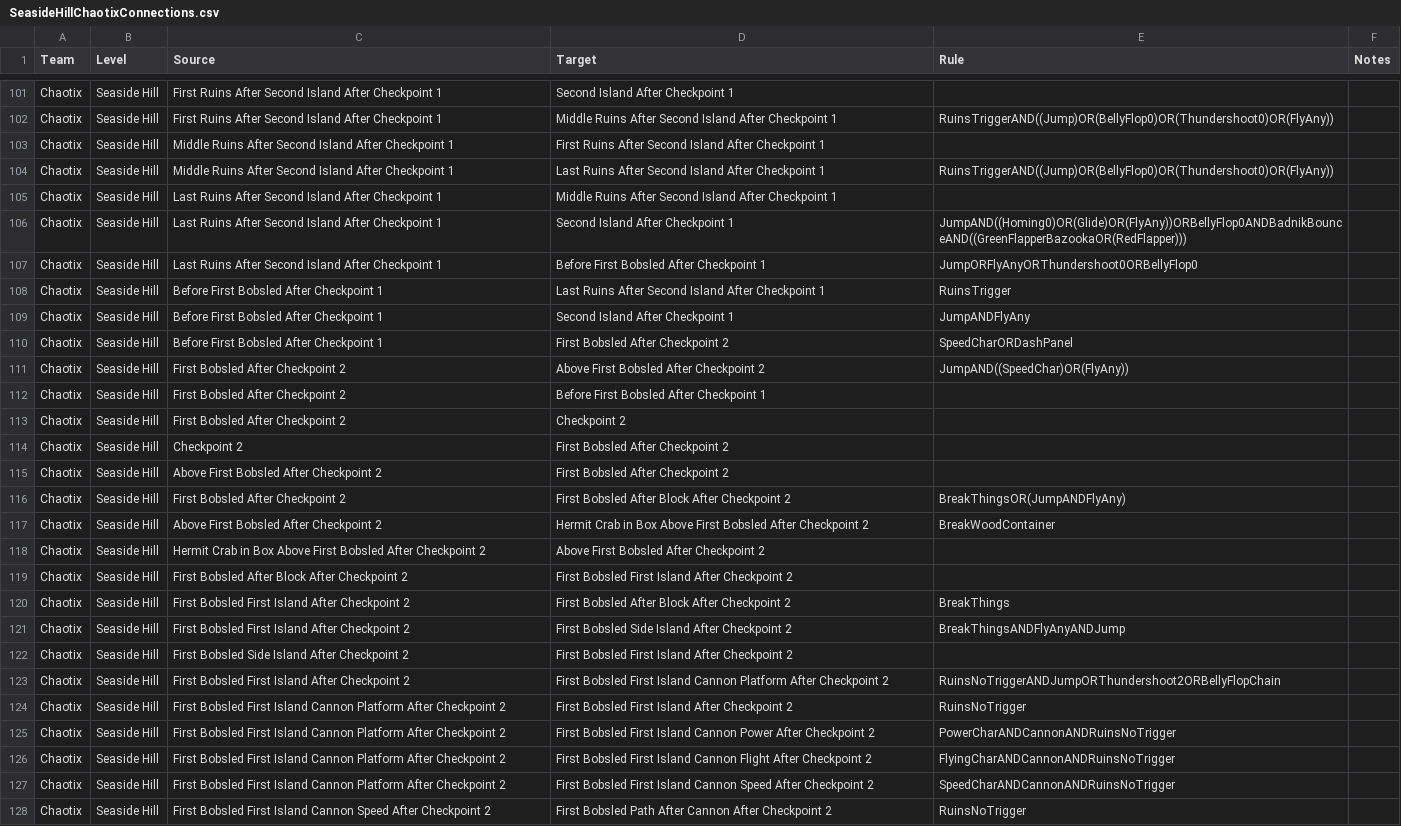
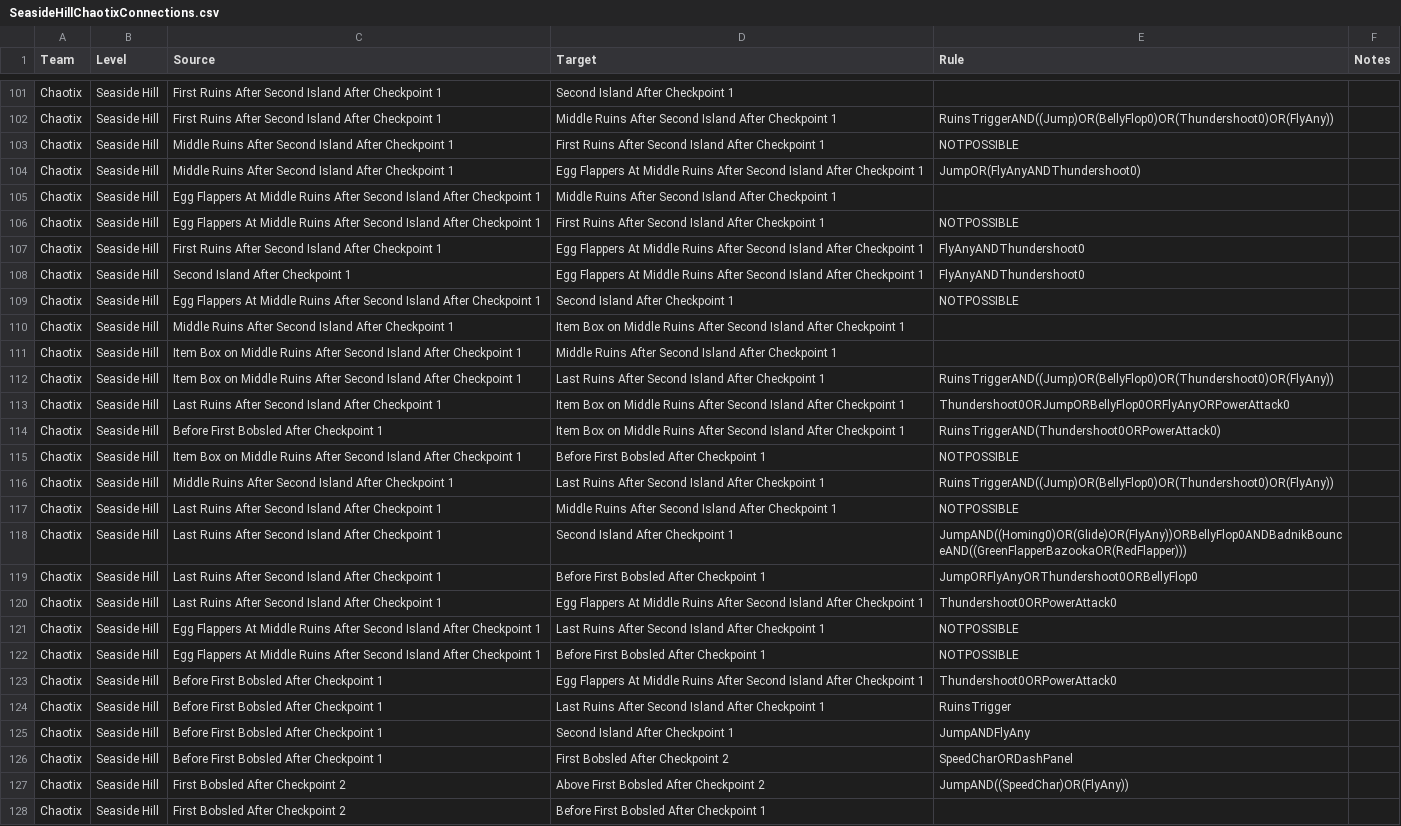
Before and after one commit to EthicalLogic-Archipelago-Org/SonicHeroesArchipelago, a CSV file: worlds/sonic_heroes/csv_data/SeasideHill/Chaotix/SeasideHillChaotixConnections.csv, drawn as a sheet; only a part is shown, gaps mark what is left out; the shorter side is filled out with more unchanged rows.

Commit message:
Renamed Egg Flapper and Item Box Region Near Checkpoint 2

```diff
--- a/worlds/sonic_heroes/csv_data/SeasideHill/Chaotix/SeasideHillChaotixConnections.csv
+++ b/worlds/sonic_heroes/csv_data/SeasideHill/Chaotix/SeasideHillChaotixConnections.csv
@@ -102,7 +102,23 @@ Chaotix,Seaside Hill,First Ruins After Second Island After Checkpoint 1,Second I
 Chaotix,Seaside Hill,First Ruins After Second Island After Checkpoint 1,Middle Ruins After Second Island After Checkpoint 1,RuinsTriggerAND((Jump)OR(BellyFlop0)OR(Thundershoot0)OR(FlyAny)),
-Chaotix,Seaside Hill,Middle Ruins After Second Island After Checkpoint 1,First Ruins After Second Island After Checkpoint 1,,
+Chaotix,Seaside Hill,Middle Ruins After Second Island After Checkpoint 1,First Ruins After Second Island After Checkpoint 1,NOTPOSSIBLE,
+Chaotix,Seaside Hill,Middle Ruins After Second Island After Checkpoint 1,Egg Flappers At Middle Ruins After Second Island After Checkpoint 1,JumpOR(FlyAnyANDThundershoot0),
+Chaotix,Seaside Hill,Egg Flappers At Middle Ruins After Second Island After Checkpoint 1,Middle Ruins After Second Island After Checkpoint 1,,
+Chaotix,Seaside Hill,Egg Flappers At Middle Ruins After Second Island After Checkpoint 1,First Ruins After Second Island After Checkpoint 1,NOTPOSSIBLE,
+Chaotix,Seaside Hill,First Ruins After Second Island After Checkpoint 1,Egg Flappers At Middle Ruins After Second Island After Checkpoint 1,FlyAnyANDThundershoot0,
+Chaotix,Seaside Hill,Second Island After Checkpoint 1,Egg Flappers At Middle Ruins After Second Island After Checkpoint 1,FlyAnyANDThundershoot0,
+Chaotix,Seaside Hill,Egg Flappers At Middle Ruins After Second Island After Checkpoint 1,Second Island After Checkpoint 1,NOTPOSSIBLE,
+Chaotix,Seaside Hill,Middle Ruins After Second Island After Checkpoint 1,Item Box on Middle Ruins After Second Island After Checkpoint 1,,
+Chaotix,Seaside Hill,Item Box on Middle Ruins After Second Island After Checkpoint 1,Middle Ruins After Second Island After Checkpoint 1,,
+Chaotix,Seaside Hill,Item Box on Middle Ruins After Second Island After Checkpoint 1,Last Ruins After Second Island After Checkpoint 1,RuinsTriggerAND((Jump)OR(BellyFlop0)OR(Thundershoot0)OR(FlyAny)),
+Chaotix,Seaside Hill,Last Ruins After Second Island After Checkpoint 1,Item Box on Middle Ruins After Second Island After Checkpoint 1,Thundershoot0ORJumpORBellyFlop0ORFlyAnyORPowerAttack0,
+Chaotix,Seaside Hill,Before First Bobsled After Checkpoint 1,Item Box on Middle Ruins After Second Island After Checkpoint 1,RuinsTriggerAND(Thundershoot0ORPowerAttack0),
+Chaotix,Seaside Hill,Item Box on Middle Ruins After Second Island After Checkpoint 1,Before First Bobsled After Checkpoint 1,NOTPOSSIBLE,
 Chaotix,Seaside Hill,Middle Ruins After Second Island After Checkpoint 1,Last Ruins After Second Island After Checkpoint 1,RuinsTriggerAND((Jump)OR(BellyFlop0)OR(Thundershoot0)OR(FlyAny)),
-Chaotix,Seaside Hill,Last Ruins After Second Island After Checkpoint 1,Middle Ruins After Second Island After Checkpoint 1,,
+Chaotix,Seaside Hill,Last Ruins After Second Island After Checkpoint 1,Middle Ruins After Second Island After Checkpoint 1,NOTPOSSIBLE,
 Chaotix,Seaside Hill,Last Ruins After Second Island After Checkpoint 1,Second Island After Checkpoint 1,JumpAND((Homing0)OR(Glide)OR(FlyAny))ORBellyFlop0ANDBadnikBounceAND((GreenFlapperBazookaOR(RedFlapper))),
 Chaotix,Seaside Hill,Last Ruins After Second Island After Checkpoint 1,Before First Bobsled After Checkpoint 1,JumpORFlyAnyORThundershoot0ORBellyFlop0,
+Chaotix,Seaside Hill,Last Ruins After Second Island After Checkpoint 1,Egg Flappers At Middle Ruins After Second Island After Checkpoint 1,Thundershoot0ORPowerAttack0,
+Chaotix,Seaside Hill,Egg Flappers At Middle Ruins After Second Island After Checkpoint 1,Last Ruins After Second Island After Checkpoint 1,NOTPOSSIBLE,
+Chaotix,Seaside Hill,Egg Flappers At Middle Ruins After Second Island After Checkpoint 1,Before First Bobsled After Checkpoint 1,NOTPOSSIBLE,
+Chaotix,Seaside Hill,Before First Bobsled After Checkpoint 1,Egg Flappers At Middle Ruins After Second Island After Checkpoint 1,Thundershoot0ORPowerAttack0,
 Chaotix,Seaside Hill,Before First Bobsled After Checkpoint 1,Last Ruins After Second Island After Checkpoint 1,RuinsTrigger,
```
Also changed, not shown: worlds/sonic_heroes/csv_data/SeasideHill/Chaotix/SeasideHillChaotixRegions.csv, worlds/sonic_heroes/csv_data/SeasideHill/Chaotix/SeasideHillChaotixStageObjs.csv, 1 other file.
